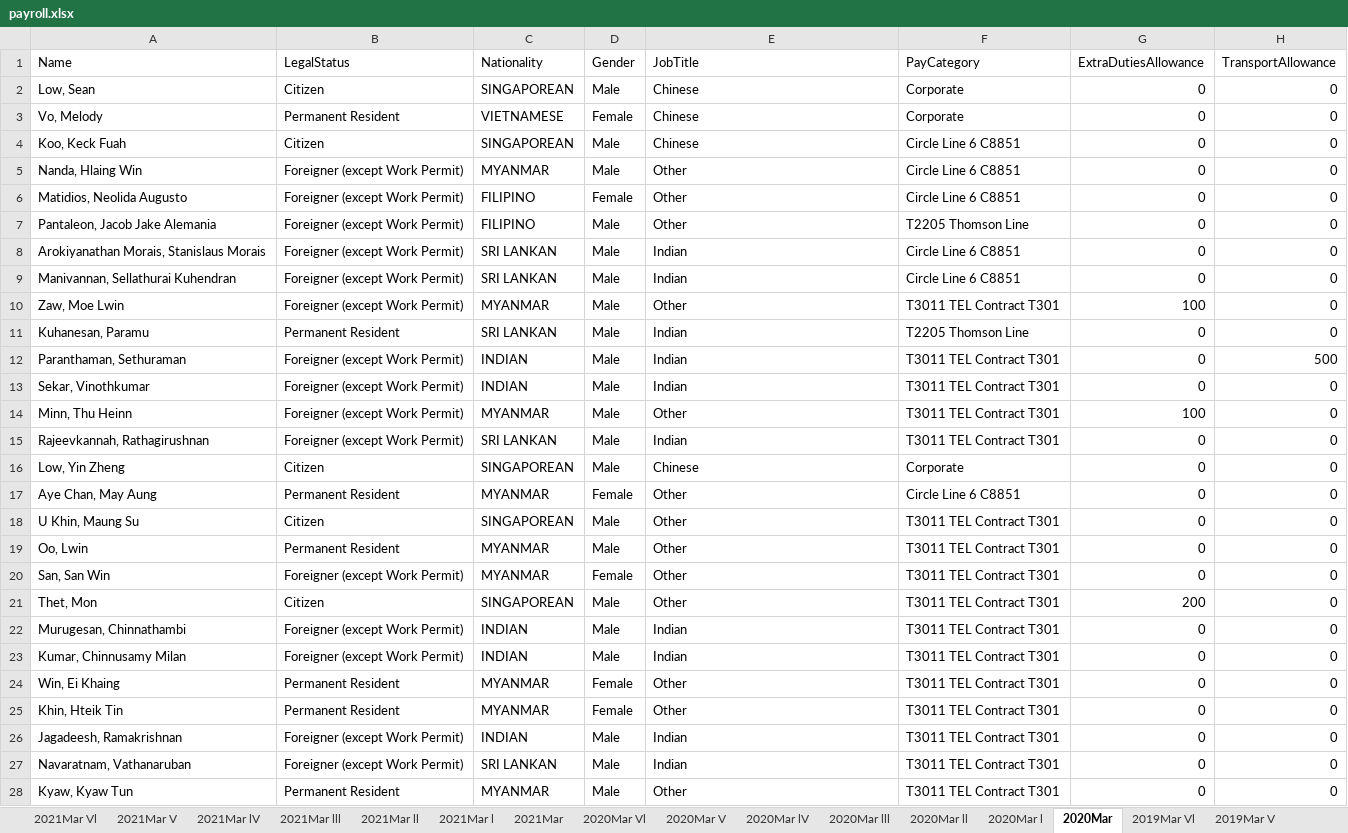
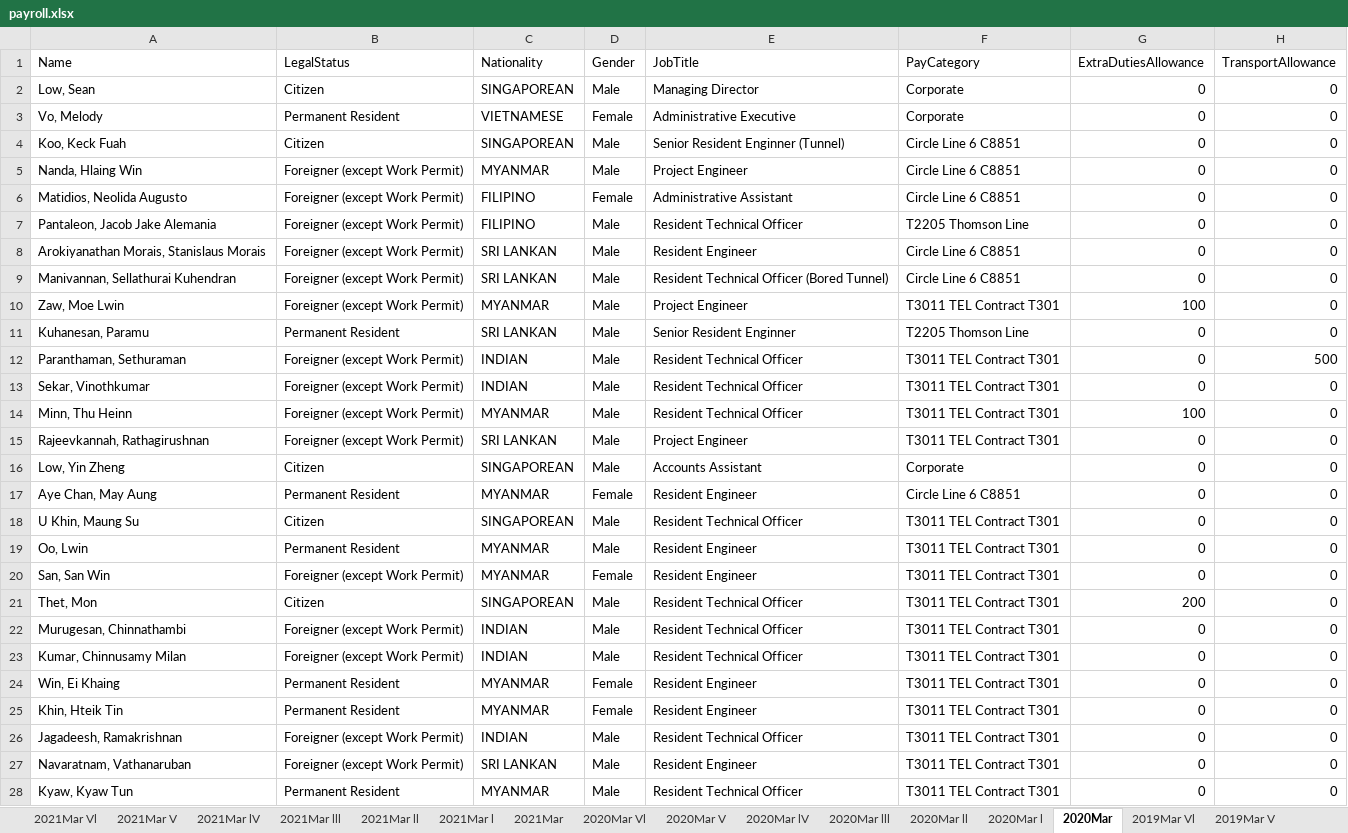
Before and after one commit to 1ejun6/AIPayrollReport, an Excel workbook: payroll.xlsx, sheet 2020Mar, drawn as a sheet; only a part is shown; values as stored, in another font and other column widths than the file's, no borders; the diff covers the shown part only; the diff names each change by its address in the sheet, - before the commit and + after, or states it on an @@ line.

Commit message:
updated the FinalProject, made some minor changes and added ComparisonReport

```diff
--- a/payroll.xlsx (sheet 2020Mar)
+++ b/payroll.xlsx (sheet 2020Mar)
-E2 (JobTitle): Chinese
+E2 (JobTitle): Managing Director
-E3 (JobTitle): Chinese
+E3 (JobTitle): Administrative Executive
-E4 (JobTitle): Chinese
+E4 (JobTitle): Senior Resident Enginner (Tunnel)
-E5 (JobTitle): Other
+E5 (JobTitle): Project Engineer
-E6 (JobTitle): Other
+E6 (JobTitle): Administrative Assistant
-E7 (JobTitle): Other
+E7 (JobTitle): Resident Technical Officer
-E8 (JobTitle): Indian
+E8 (JobTitle): Resident Engineer
-E9 (JobTitle): Indian
+E9 (JobTitle): Resident Technical Officer (Bored Tunnel)
-E10 (JobTitle): Other
+E10 (JobTitle): Project Engineer
-E11 (JobTitle): Indian
+E11 (JobTitle): Senior Resident Enginner
-E12:E13 (JobTitle): Indian
+E12:E13 (JobTitle): Resident Technical Officer
-E14 (JobTitle): Other
+E14 (JobTitle): Resident Technical Officer
-E15 (JobTitle): Indian
+E15 (JobTitle): Project Engineer
-E16 (JobTitle): Chinese
+E16 (JobTitle): Accounts Assistant
-E17 (JobTitle): Other
+E17 (JobTitle): Resident Engineer
-E18 (JobTitle): Other
+E18 (JobTitle): Resident Technical Officer
-E19:E20 (JobTitle): Other
+E19:E20 (JobTitle): Resident Engineer
-E21 (JobTitle): Other
+E21 (JobTitle): Resident Technical Officer
-E22:E23 (JobTitle): Indian
+E22:E23 (JobTitle): Resident Technical Officer
-E24:E25 (JobTitle): Other
+E24:E25 (JobTitle): Resident Engineer
-E26 (JobTitle): Indian
+E26 (JobTitle): Resident Technical Officer
-E27 (JobTitle): Indian
+E27 (JobTitle): Resident Engineer
-E28 (JobTitle): Other
+E28 (JobTitle): Resident Technical Officer
```
Also changed, not shown: 84 edited cells elsewhere in this sheet, sheet 2021Mar, sheet 2019Mar, sheet 2018Mar, sheet 2018Mar V, sheet 2021Mar V, sheet 2019Mar V, 1 more sheet, charts or pictures, ExtraPayroll.xlsx, 12 other files.
